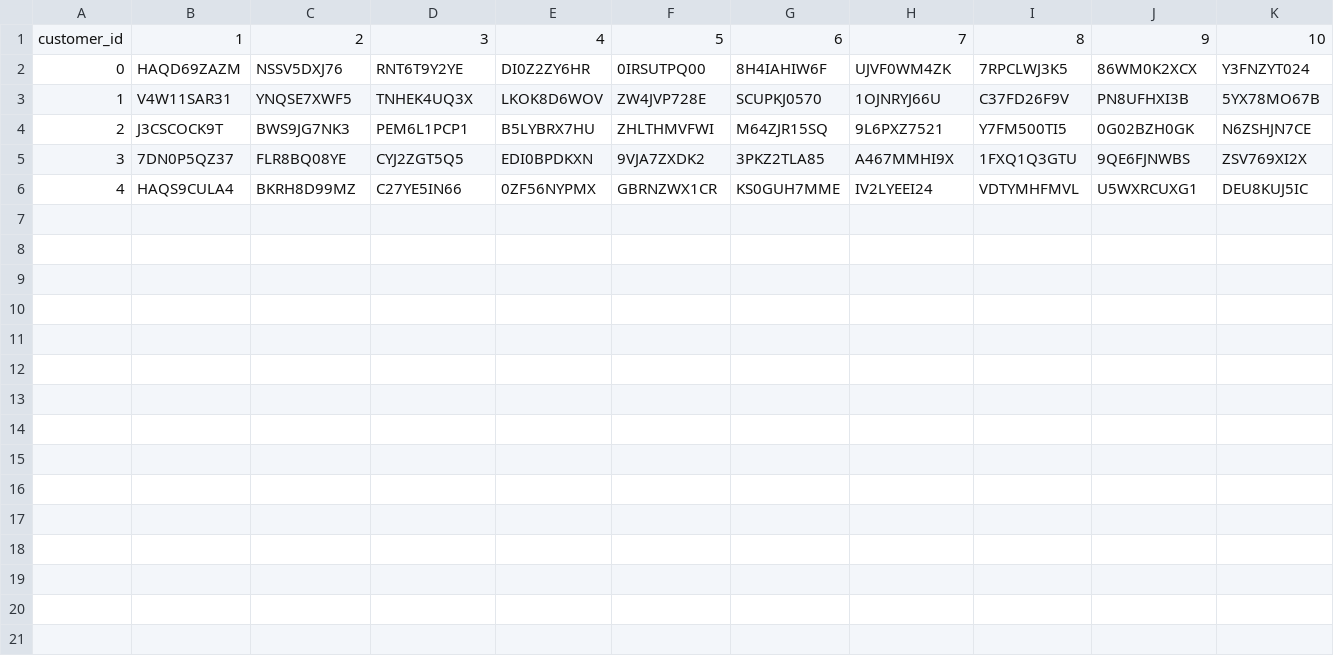
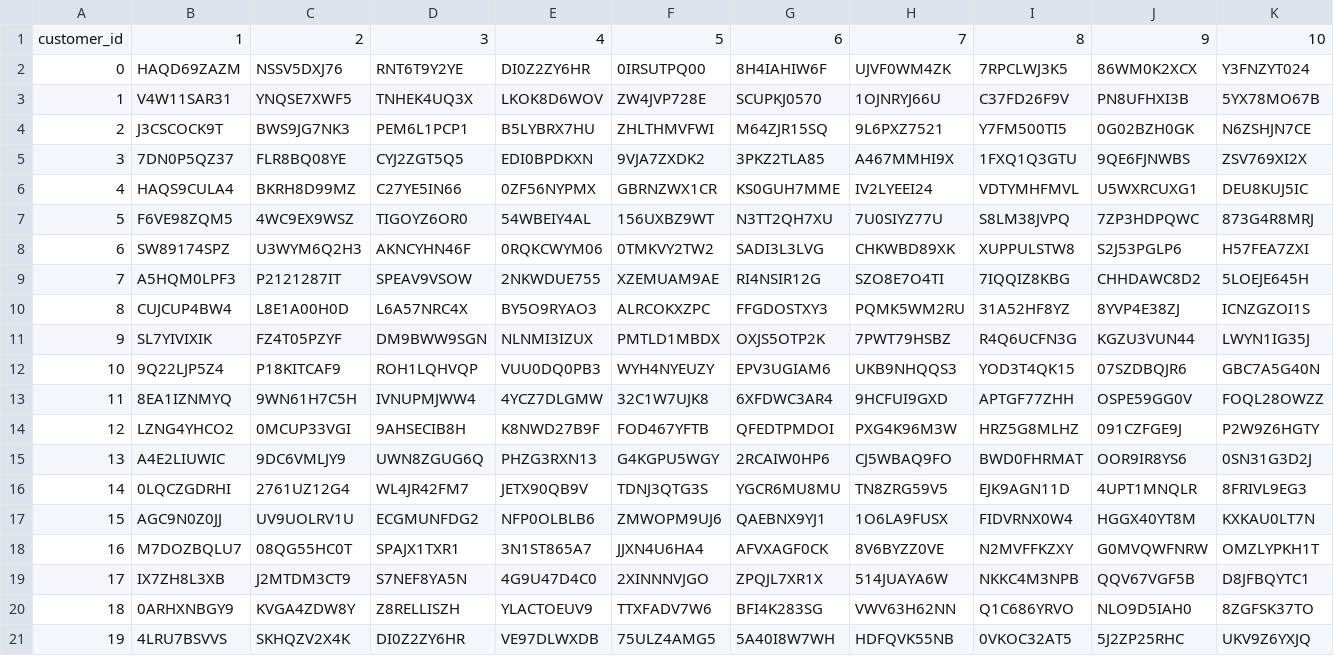
Before and after one commit to bkvillalobos/coding-assignment, a TSV file: coding_test_data/rec_subset.tsv, drawn as a sheet.

Commit message:
increased subset size to 20 customers

```diff
--- a/coding_test_data/rec_subset.tsv
+++ b/coding_test_data/rec_subset.tsv
@@ -6 +6,16 @@ customer_id	1	2	3	4	5	6	7	8	9	10
 4	HAQS9CULA4	BKRH8D99MZ	C27YE5IN66	0ZF56NYPMX	GBRNZWX1CR	KS0GUH7MME	IV2LYEEI24	VDTYMHFMVL	U5WXRCUXG1	DEU8KUJ5IC
+5	F6VE98ZQM5	4WC9EX9WSZ	TIGOYZ6OR0	54WBEIY4AL	156UXBZ9WT	N3TT2QH7XU	7U0SIYZ77U	S8LM38JVPQ	7ZP3HDPQWC	873G4R8MRJ
+6	SW89174SPZ	U3WYM6Q2H3	AKNCYHN46F	0RQKCWYM06	0TMKVY2TW2	SADI3L3LVG	CHKWBD89XK	XUPPULSTW8	S2J53PGLP6	H57FEA7ZXI
+7	A5HQM0LPF3	P2121287IT	SPEAV9VSOW	2NKWDUE755	XZEMUAM9AE	RI4NSIR12G	SZO8E7O4TI	7IQQIZ8KBG	CHHDAWC8D2	5LOEJE645H
+8	CUJCUP4BW4	L8E1A00H0D	L6A57NRC4X	BY5O9RYAO3	ALRCOKXZPC	FFGDOSTXY3	PQMK5WM2RU	31A52HF8YZ	8YVP4E38ZJ	ICNZGZOI1S
+9	SL7YIVIXIK	FZ4T05PZYF	DM9BWW9SGN	NLNMI3IZUX	PMTLD1MBDX	OXJS5OTP2K	7PWT79HSBZ	R4Q6UCFN3G	KGZU3VUN44	LWYN1IG35J
+10	9Q22LJP5Z4	P18KITCAF9	ROH1LQHVQP	VUU0DQ0PB3	WYH4NYEUZY	EPV3UGIAM6	UKB9NHQQS3	YOD3T4QK15	07SZDBQJR6	GBC7A5G40N
+11	8EA1IZNMYQ	9WN61H7C5H	IVNUPMJWW4	4YCZ7DLGMW	32C1W7UJK8	6XFDWC3AR4	9HCFUI9GXD	APTGF77ZHH	OSPE59GG0V	FOQL28OWZZ
+12	LZNG4YHCO2	0MCUP33VGI	9AHSECIB8H	K8NWD27B9F	FOD467YFTB	QFEDTPMDOI	PXG4K96M3W	HRZ5G8MLHZ	091CZFGE9J	P2W9Z6HGTY
+13	A4E2LIUWIC	9DC6VMLJY9	UWN8ZGUG6Q	PHZG3RXN13	G4KGPU5WGY	2RCAIW0HP6	CJ5WBAQ9FO	BWD0FHRMAT	OOR9IR8YS6	0SN31G3D2J
+14	0LQCZGDRHI	2761UZ12G4	WL4JR42FM7	JETX90QB9V	TDNJ3QTG3S	YGCR6MU8MU	TN8ZRG59V5	EJK9AGN11D	4UPT1MNQLR	8FRIVL9EG3
+15	AGC9N0Z0JJ	UV9UOLRV1U	ECGMUNFDG2	NFP0OLBLB6	ZMWOPM9UJ6	QAEBNX9YJ1	1O6LA9FUSX	FIDVRNX0W4	HGGX40YT8M	KXKAU0LT7N
+16	M7DOZBQLU7	08QG55HC0T	SPAJX1TXR1	3N1ST865A7	JJXN4U6HA4	AFVXAGF0CK	8V6BYZZ0VE	N2MVFFKZXY	G0MVQWFNRW	OMZLYPKH1T
+17	IX7ZH8L3XB	J2MTDM3CT9	S7NEF8YA5N	4G9U47D4C0	2XINNNVJGO	ZPQJL7XR1X	514JUAYA6W	NKKC4M3NPB	QQV67VGF5B	D8JFBQYTC1
+18	0ARHXNBGY9	KVGA4ZDW8Y	Z8RELLISZH	YLACTOEUV9	TTXFADV7W6	BFI4K283SG	VWV63H62NN	Q1C686YRVO	NLO9D5IAH0	8ZGFSK37TO
+19	4LRU7BSVVS	SKHQZV2X4K	DI0Z2ZY6HR	VE97DLWXDB	75ULZ4AMG5	5A40I8W7WH	HDFQVK55NB	0VKOC32AT5	5J2ZP25RHC	UKV9Z6YXJQ
```
Also changed, not shown: 3 other files.
